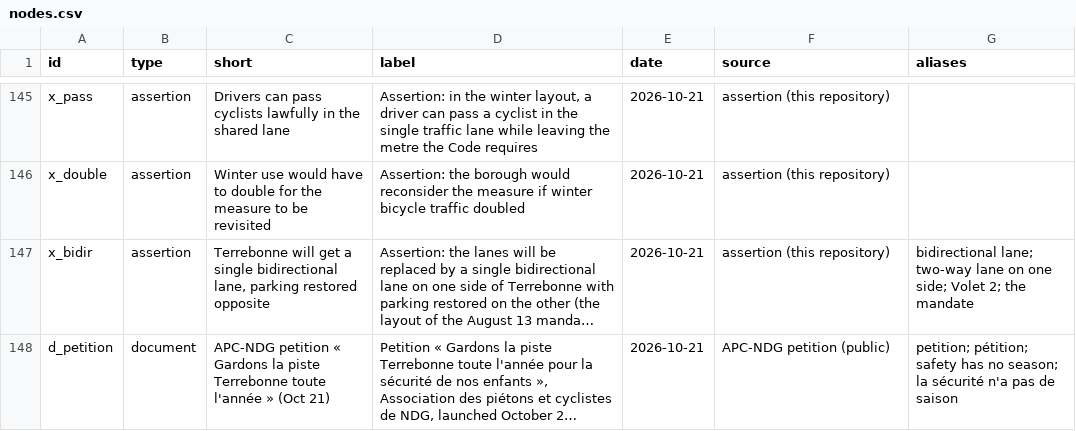
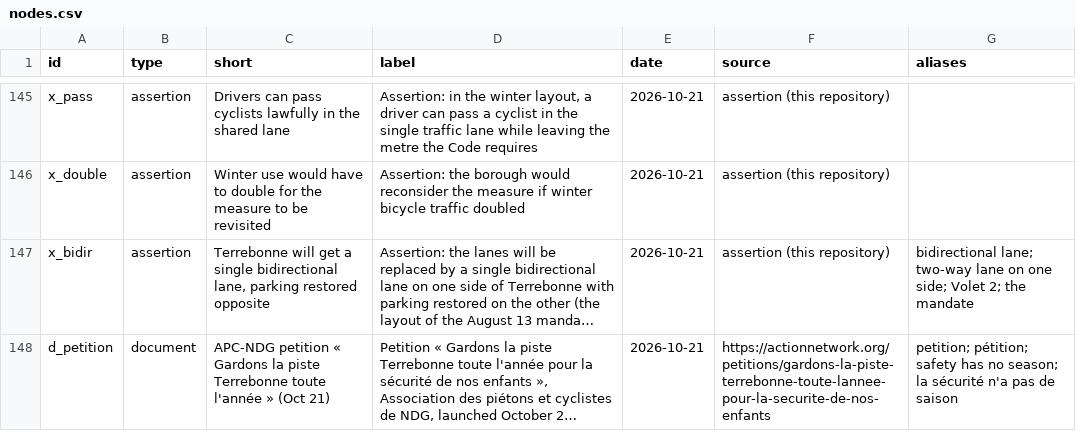
Before and after one commit to OpenMobilityData/Terrebonne-open-sources, a CSV file: 2026-evidence-graph/nodes.csv, drawn as a sheet; only a part is shown, gaps mark what is left out; long unchanged cells end in …; the diff names each change by its address in the sheet, - before the commit and + after, or states it on an @@ line.

```diff
--- a/2026-evidence-graph/nodes.csv
+++ b/2026-evidence-graph/nodes.csv
-F148 (source): APC-NDG petition (public)
+F148 (source): https://actionnetwork.org/petitions/gardons-la-piste-terrebonne-toute-lannee-pour-la-securite-de-nos-enfants
```
Also changed, not shown: 1 other file.
